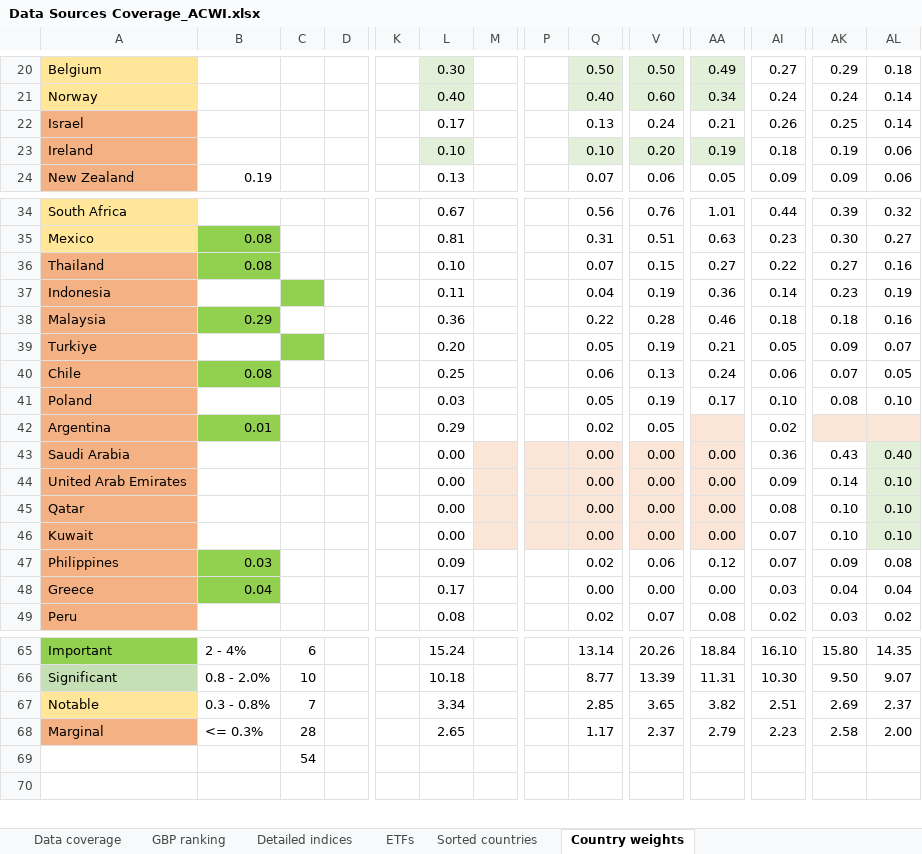
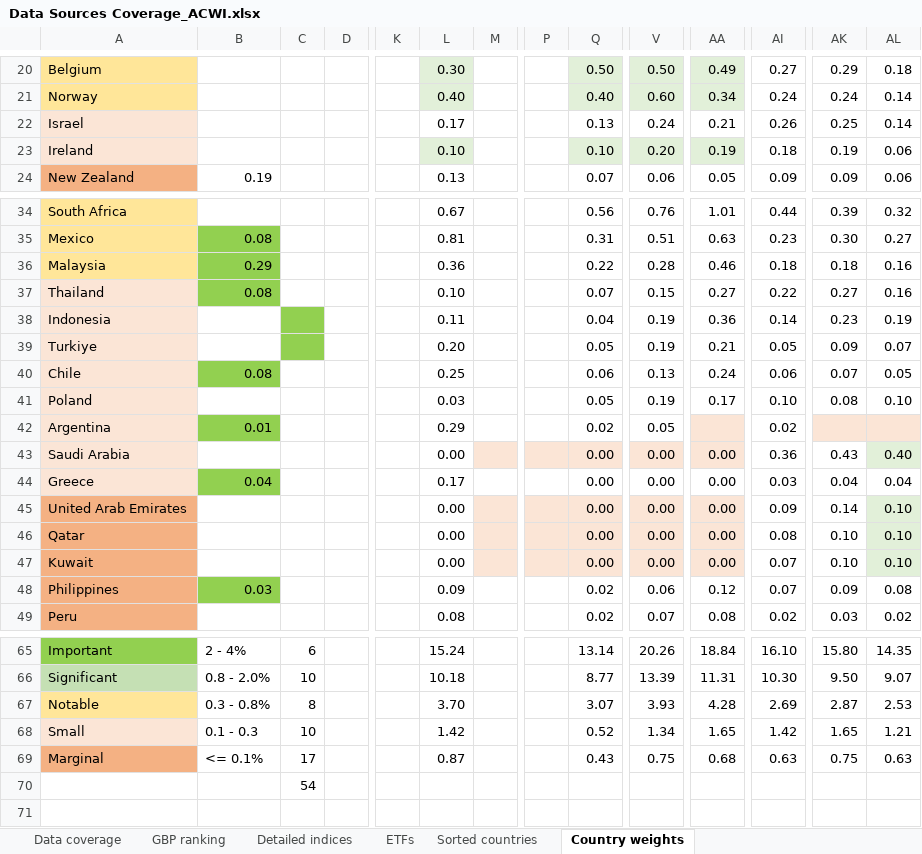
Before and after one commit to lharazin/TFM, an Excel workbook: Data/Data Sources Coverage_ACWI.xlsx, sheet Country weights, drawn as a sheet; only a part is shown, gaps mark what is left out; values as stored, in another font and other column widths than the file's, no borders; addresses are those after the commit; rows hold the shown columns only; the diff names each change by its address in the sheet, - before the commit and + after, or states it on an @@ line.

Commit message:
filled acwi country weights since 1999

```diff
--- a/Data/Data Sources Coverage_ACWI.xlsx (sheet Country weights)
+++ b/Data/Data Sources Coverage_ACWI.xlsx (sheet Country weights)
-A22:A23 fill: #F4B183
+A22:A23 fill: #FBE5D6
@@ row 38 moved to row 36: Malaysia @@
-A37:A38 fill: #F4B183
+A37:A38 fill: #FBE5D6
-A39:A43 fill: #F4B183
+A39:A43 fill: #FBE5D6
@@ row 48 moved to row 44: Greece @@
-C67: 7
+C67: 8
-L67: 3.34
+L67: 3.70
-Q67: 2.85
+Q67: 3.07
-V67: 3.65
+V67: 3.93
-AA67: 3.82
+AA67: 4.28
-AI67: 2.51
+AI67: 2.69
-AK67: 2.69
+AK67: 2.87
-AL67: 2.37
+AL67: 2.53
+row 68: Small | 0.1 - 0.3 | 10 |  |  | 1.42 |  |  | 0.52 | 1.34 | 1.65 | 1.42 | 1.65 | 1.21
-B69: <= 0.3%
+B69: <= 0.1%
-C69: 28
+C69: 17
-L69: 2.65
+L69: 0.87
-Q69: 1.17
+Q69: 0.43
-V69: 2.37
+V69: 0.75
-AA69: 2.79
+AA69: 0.68
-AI69: 2.23
+AI69: 0.63
-AK69: 2.58
+AK69: 0.75
-AL69: 2.00
+AL69: 0.63
```
Also changed, not shown: 3 other files.
